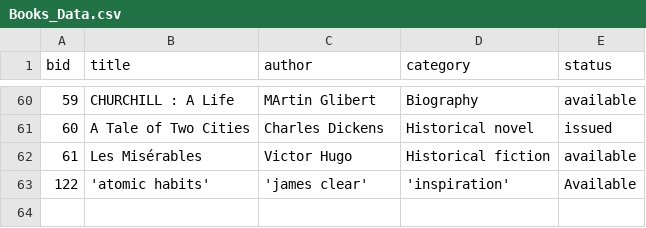
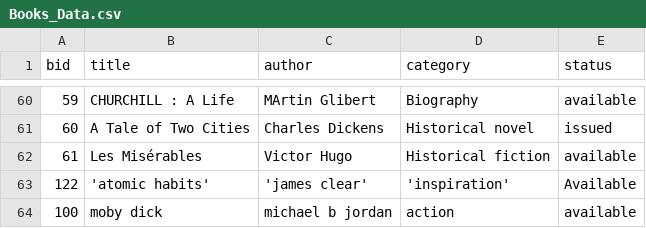
Before and after one commit to SarahDuffy24/Final-Project-Library-Management-System, a CSV file: Books_Data.csv, drawn as a sheet; only a part is shown, gaps mark what is left out; the diff names each change by its address in the sheet, - before the commit and + after, or states it on an @@ line.

```diff
--- a/Books_Data.csv
+++ b/Books_Data.csv
+row 64: 100 | moby dick | michael b jordan | action | available
```
Also changed, not shown: 3 other files.
